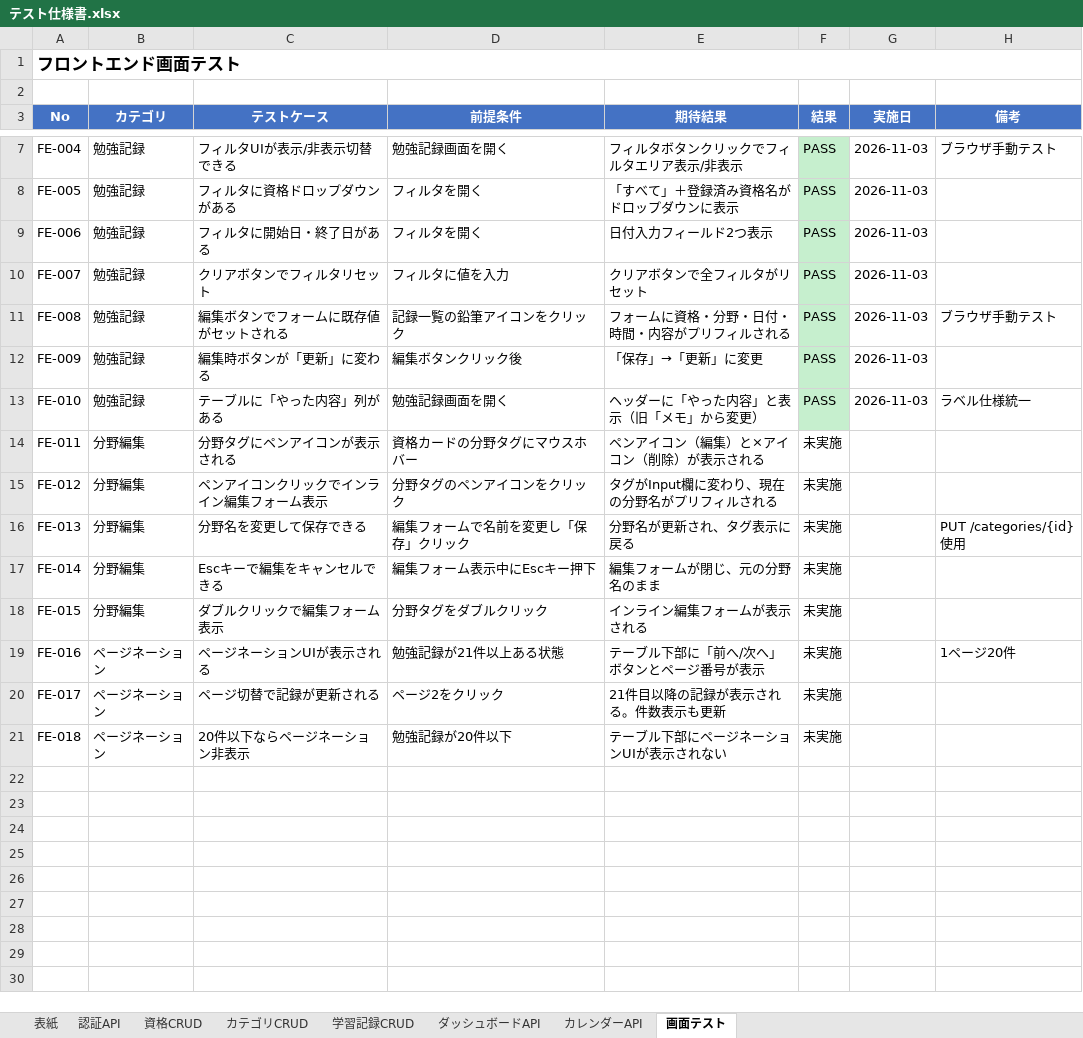
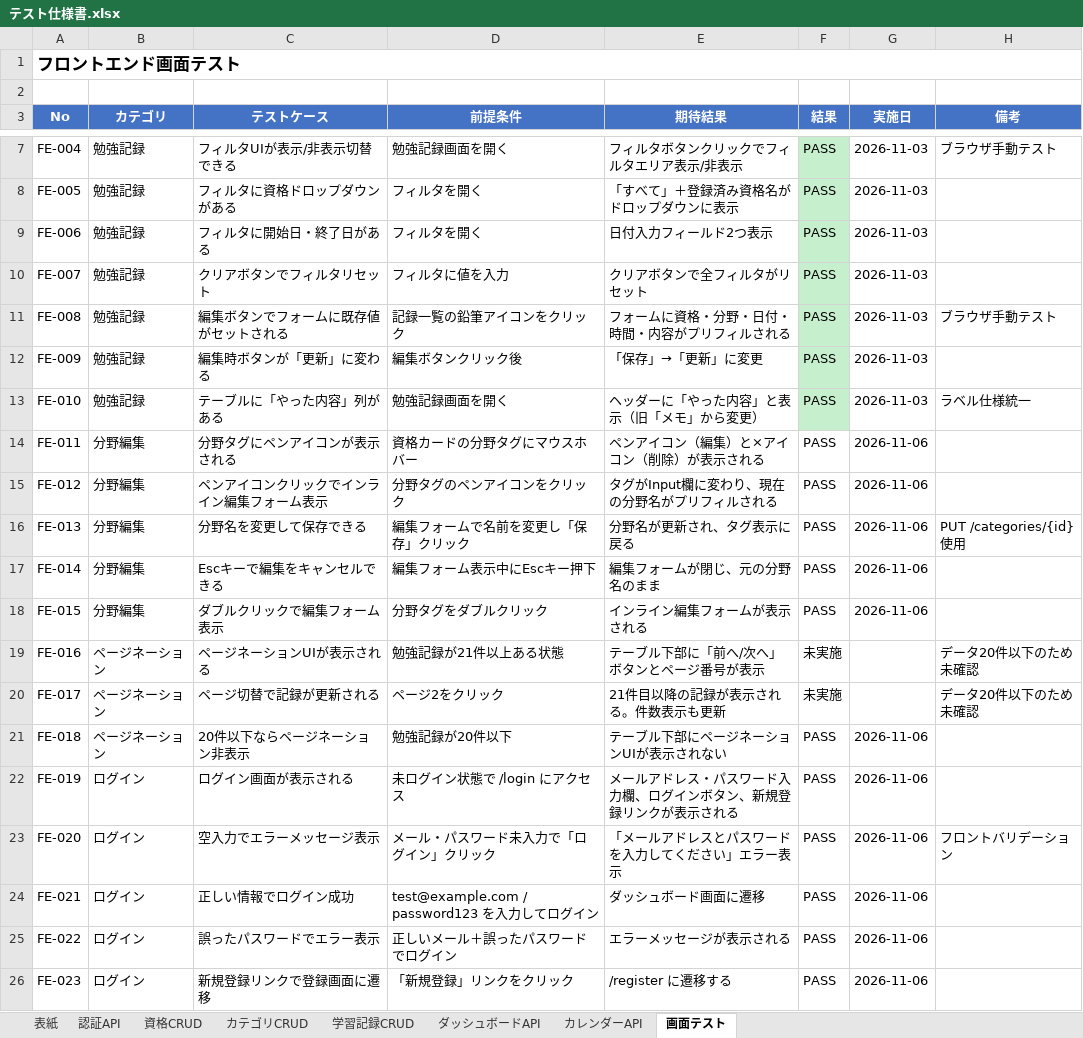
Before and after one commit to kurodakenya/study-tracker, an Excel workbook: テスト仕様書.xlsx, sheet 画面テスト, drawn as a sheet; only a part is shown, gaps mark what is left out; values as stored, in another font and other column widths than the file's, no borders; the diff covers the shown part only; the diff names each change by its address in the sheet, - before the commit and + after, or states it on an @@ line.

Commit message:
分野ダブルクリック編集のpreventDefault修正＋テスト仕様書結果更新

```diff
--- a/テスト仕様書.xlsx (sheet 画面テスト)
+++ b/テスト仕様書.xlsx (sheet 画面テスト)
-F14:F18 (結果): 未実施
+F14:F18 (結果): PASS
-G14:G18 (実施日): (empty)
+G14:G18 (実施日): 2026-11-06
-H19 (備考): 1ページ20件
+H19 (備考): データ20件以下のため未確認
-H20 (備考): (empty)
+H20 (備考): データ20件以下のため未確認
-F21 (結果): 未実施
+F21 (結果): PASS
-G21 (実施日): (empty)
+G21 (実施日): 2026-11-06
+row 22: FE-019 | ログイン | ログイン画面が表示される | 未ログイン状態で /login にアクセス | メールアドレス・パスワード入力欄、ログインボタン、新規登録リンクが表示される | PASS | 2026-11-06
+row 23: FE-020 | ログイン | 空入力でエラーメッセージ表示 | メール・パスワード未入力で「ログイン」クリック | 「メールアドレスとパスワードを入力してください」エラー表示 | PASS | 2026-11-06 | フロントバリデーション
+row 24: FE-021 | ログイン | 正しい情報でログイン成功 | test@example.com / password123 を入力してログイン | ダッシュボード画面に遷移 | PASS | 2026-11-06
+row 25: FE-022 | ログイン | 誤ったパスワードでエラー表示 | 正しいメール＋誤ったパスワードでログイン | エラーメッセージが表示される | PASS | 2026-11-06
+row 26: FE-023 | ログイン | 新規登録リンクで登録画面に遷移 | 「新規登録」リンクをクリック | /register に遷移する | PASS | 2026-11-06
```
Also changed, not shown: 21 added rows elsewhere in this sheet, sheet 表紙, 1 other file.
